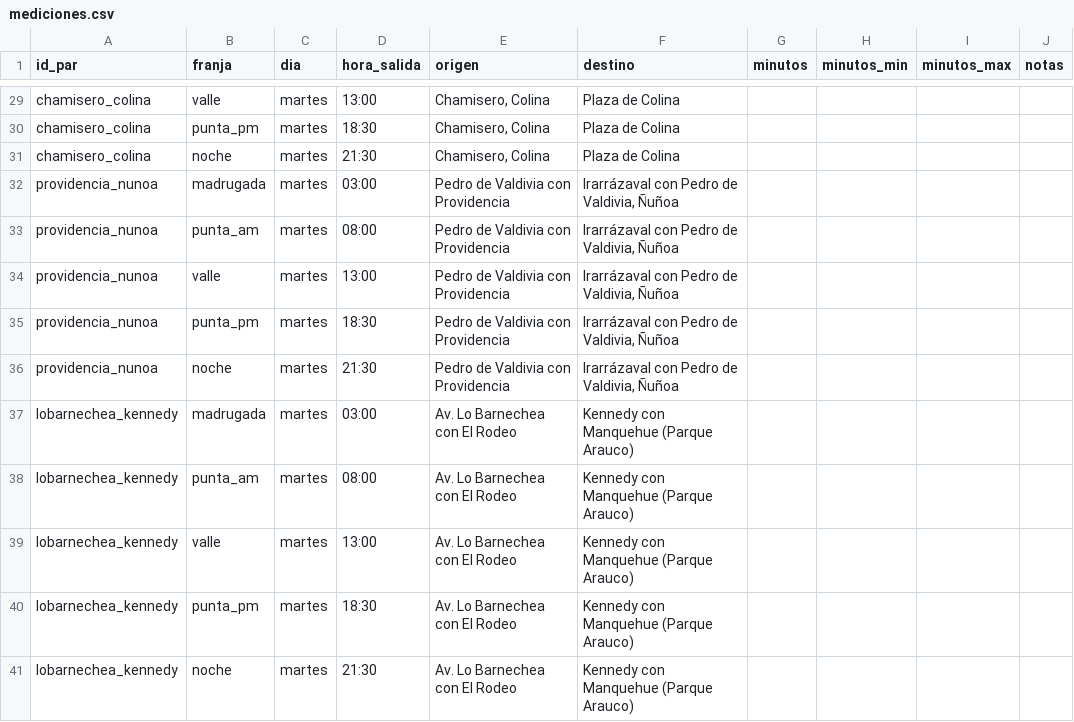
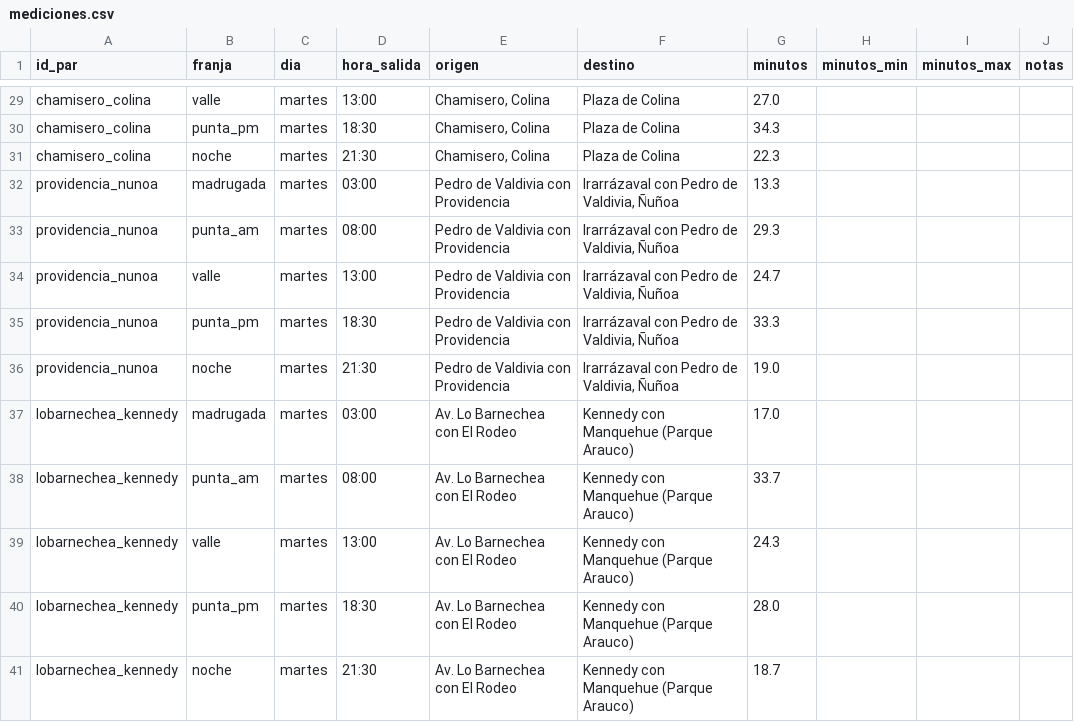
Before and after one commit to nicorrea91-del/isocronas, a CSV file: data/mediciones.csv, drawn as a sheet; only a part is shown, gaps mark what is left out; the diff covers the shown part only; the diff names each change by its address in the sheet, - before the commit and + after, or states it on an @@ line.

```diff
--- a/data/mediciones.csv
+++ b/data/mediciones.csv
-G29 (minutos): (empty)
+G29 (minutos): 27.0
-G30 (minutos): (empty)
+G30 (minutos): 34.3
-G31 (minutos): (empty)
+G31 (minutos): 22.3
-G32 (minutos): (empty)
+G32 (minutos): 13.3
-G33 (minutos): (empty)
+G33 (minutos): 29.3
-G34 (minutos): (empty)
+G34 (minutos): 24.7
-G35 (minutos): (empty)
+G35 (minutos): 33.3
-G36 (minutos): (empty)
+G36 (minutos): 19.0
-G37 (minutos): (empty)
+G37 (minutos): 17.0
-G38 (minutos): (empty)
+G38 (minutos): 33.7
-G39 (minutos): (empty)
+G39 (minutos): 24.3
-G40 (minutos): (empty)
+G40 (minutos): 28.0
-G41 (minutos): (empty)
+G41 (minutos): 18.7
```
Also changed, not shown: 27 edited cells elsewhere in this file, 11 other files.
